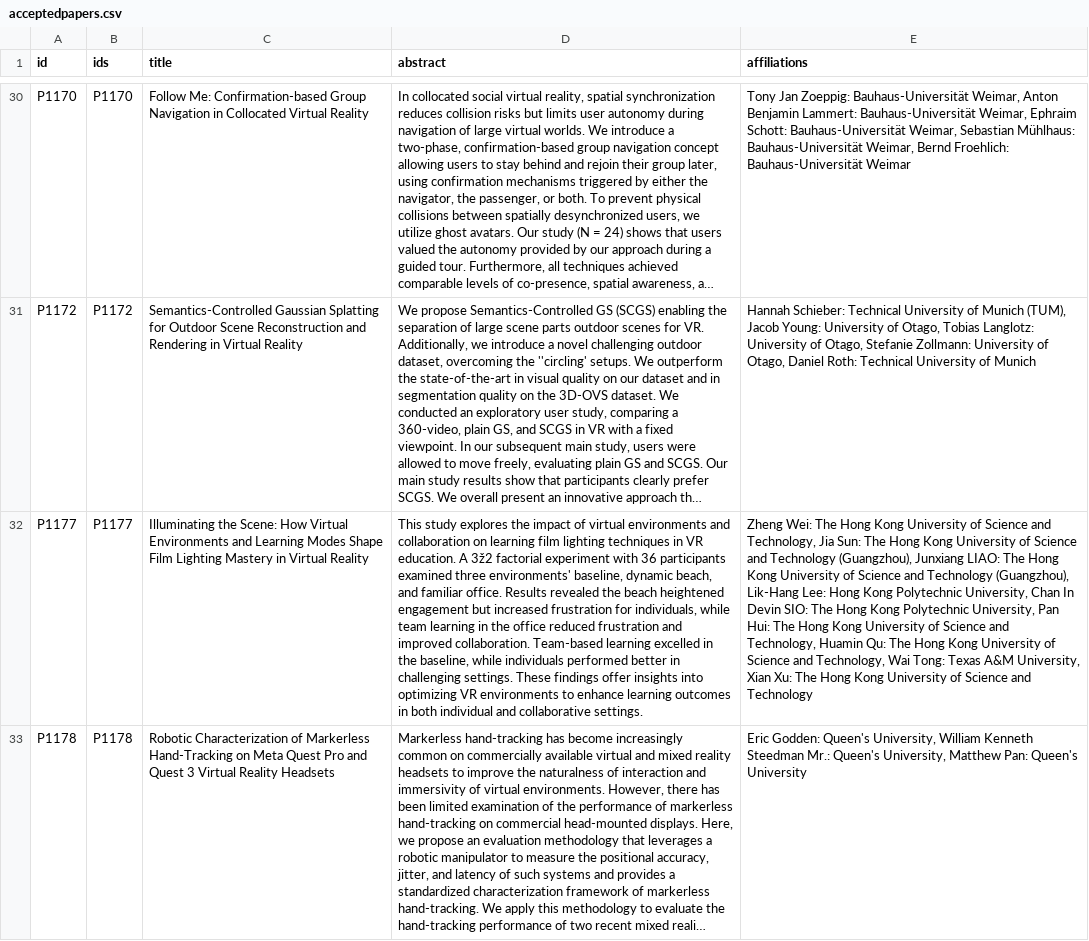
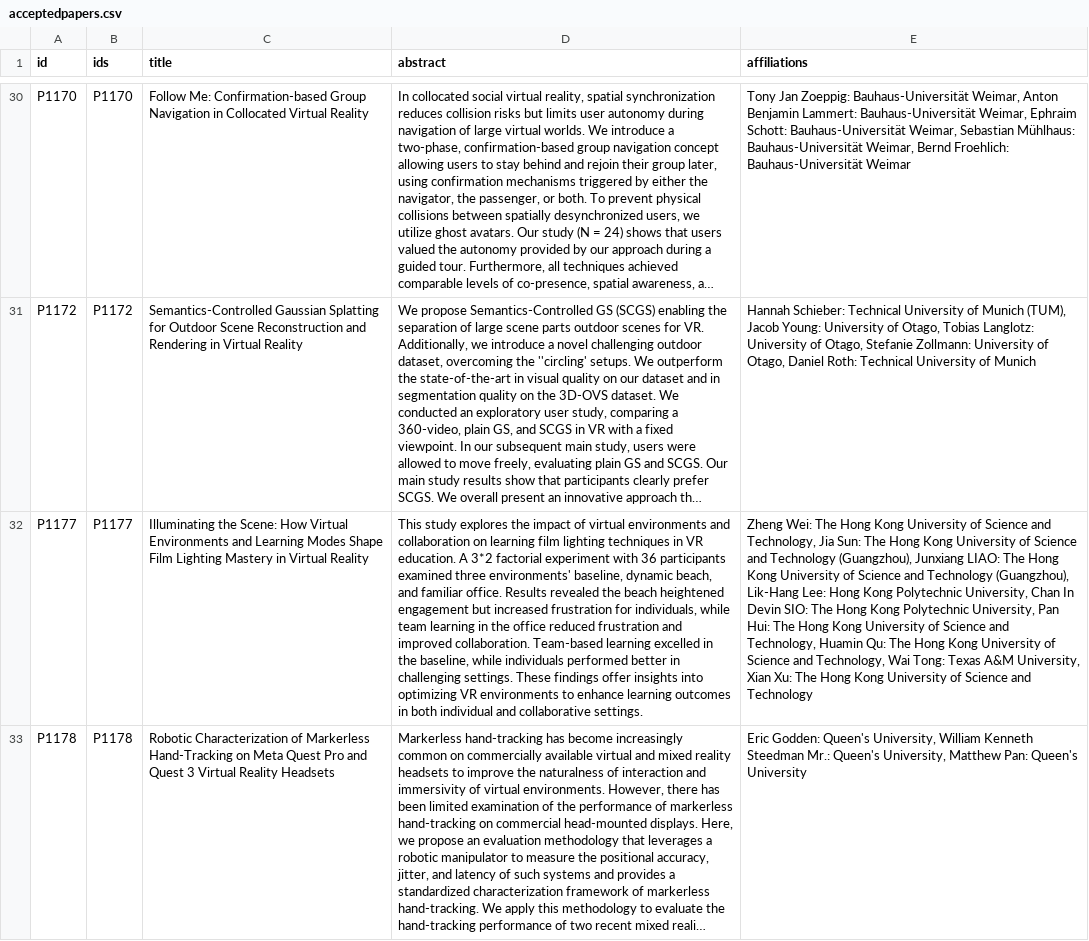
Before and after one commit to ieeevr/2026, a CSV file: _data/acceptedpapers.csv, drawn as a sheet; only a part is shown, gaps mark what is left out; long unchanged cells end in …; the diff covers the shown part only; the diff names each change by its address in the sheet, - before the commit and + after, or states it on an @@ line.

Commit message:
Update acceptedpapers.csv

```diff
--- a/_data/acceptedpapers.csv
+++ b/_data/acceptedpapers.csv
-D32 (abstract): …education. A 3ž2 factorial experiment…
+D32 (abstract): …education. A 3*2 factorial experiment…
```
Also changed, not shown: 1 edited cell elsewhere in this file.
